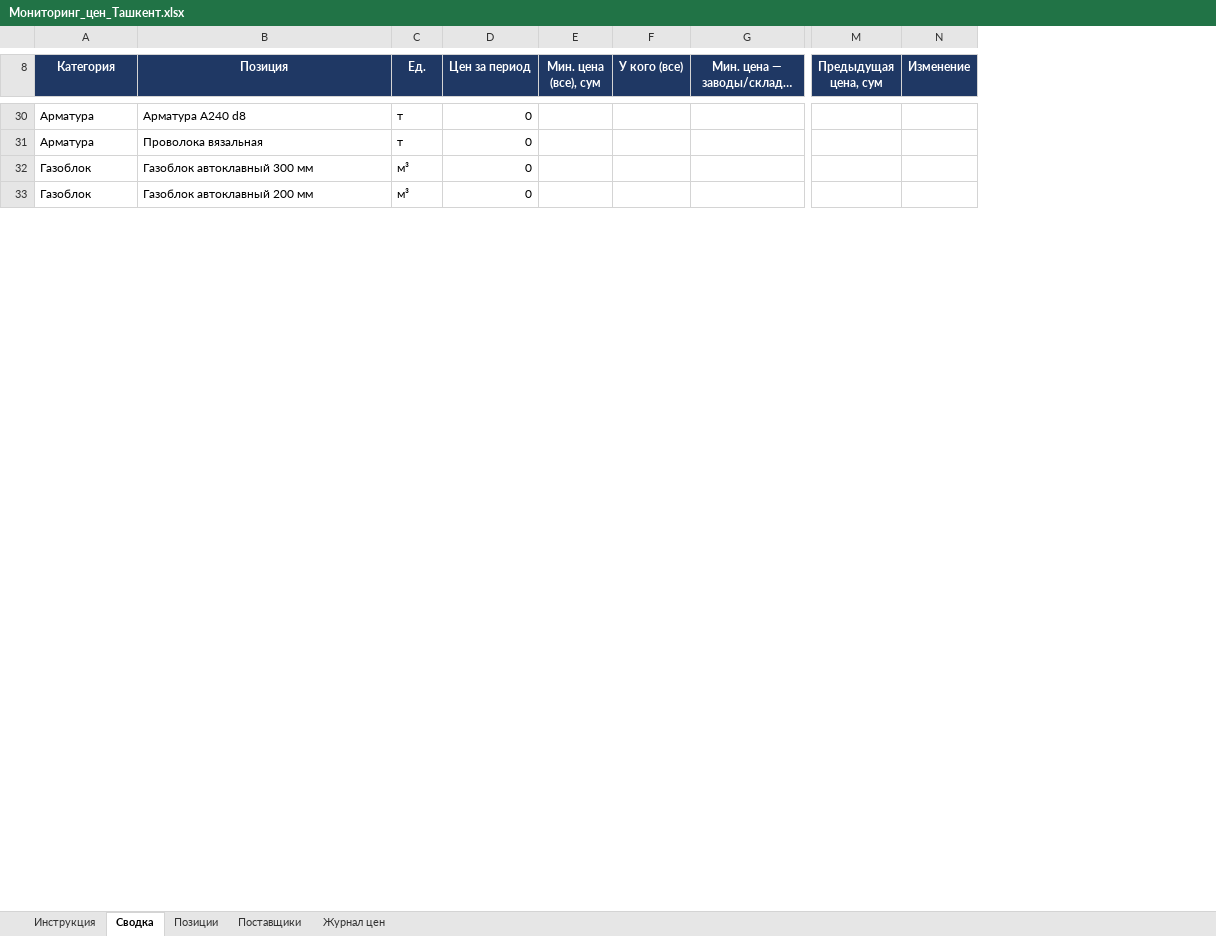
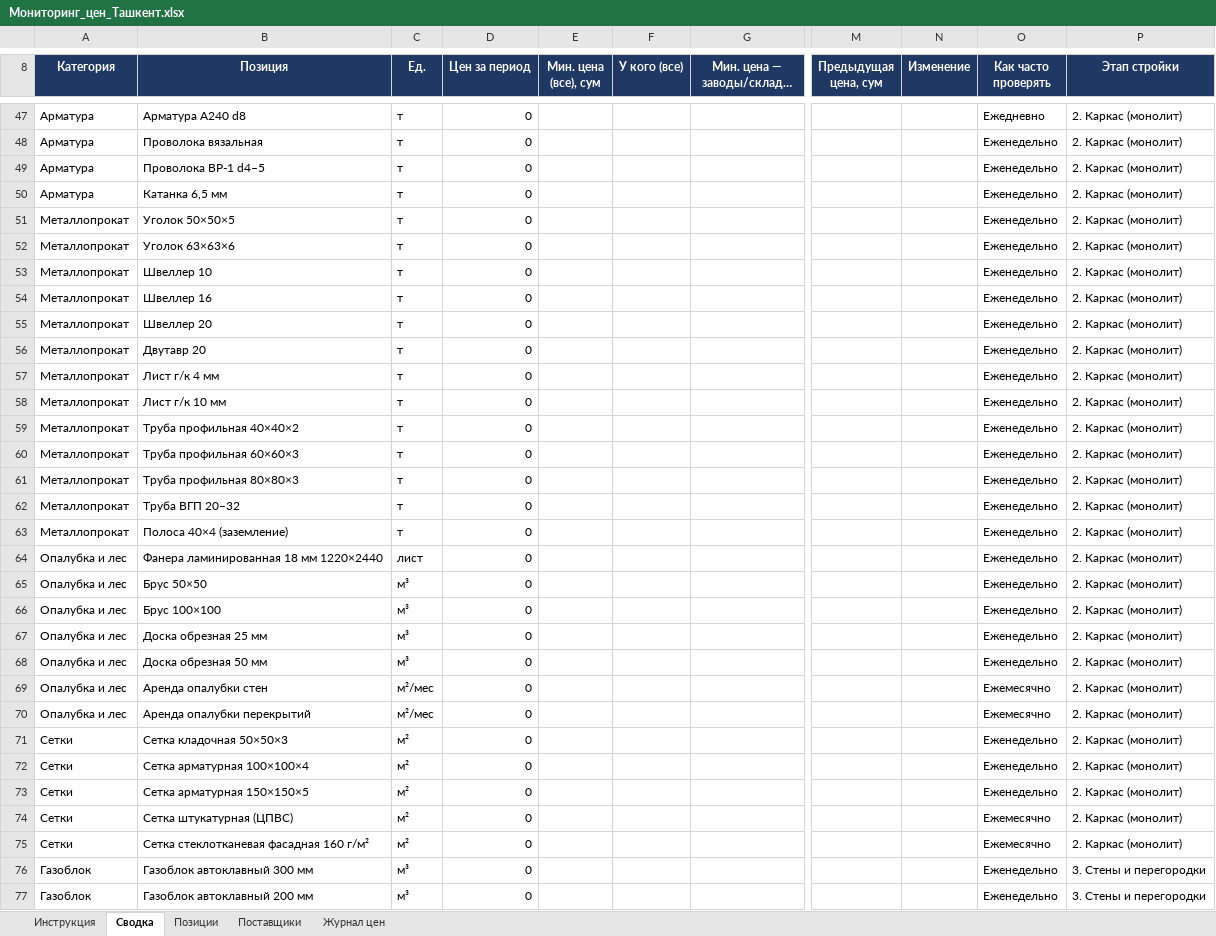
Before and after one commit to Semeev/test_seccondbrain, an Excel workbook: procurement/Мониторинг_цен_Ташкент.xlsx, sheet Сводка, drawn as a sheet; only a part is shown, gaps mark what is left out; long unchanged cells end in …; values as stored, in another font and other column widths than the file's, no borders; conditional formats not drawn; rows hold the shown columns only; the diff covers the shown part only; the diff names each change by its address in the sheet, - before the commit and + after, or states it on an @@ line.

```diff
--- a/procurement/Мониторинг_цен_Ташкент.xlsx (sheet Сводка)
+++ b/procurement/Мониторинг_цен_Ташкент.xlsx (sheet Сводка)
+column O (Как часто проверять), rows 47-48: Ежедневно | Еженедельно; rows 76-77: Еженедельно | Еженедельно
+column P (Этап стройки), rows 47-48: 2. Каркас (монолит) | 2. Каркас (монолит); rows 76-77: 3. Стены и перегородки | 3. Стены и перегородки
+row 49: Арматура | Проволока ВР-1 d4–5 | т | 0 |  |  |  |  |  | Еженедельно | 2. Каркас (монолит)
+row 50: Арматура | Катанка 6,5 мм | т | 0 |  |  |  |  |  | Еженедельно | 2. Каркас (монолит)
+row 51: Металлопрокат | Уголок 50×50×5 | т | 0 |  |  |  |  |  | Еженедельно | 2. Каркас (монолит)
+row 52: Металлопрокат | Уголок 63×63×6 | т | 0 |  |  |  |  |  | Еженедельно | 2. Каркас (монолит)
+row 53: Металлопрокат | Швеллер 10 | т | 0 |  |  |  |  |  | Еженедельно | 2. Каркас (монолит)
+row 54: Металлопрокат | Швеллер 16 | т | 0 |  |  |  |  |  | Еженедельно | 2. Каркас (монолит)
+row 55: Металлопрокат | Швеллер 20 | т | 0 |  |  |  |  |  | Еженедельно | 2. Каркас (монолит)
+row 56: Металлопрокат | Двутавр 20 | т | 0 |  |  |  |  |  | Еженедельно | 2. Каркас (монолит)
+row 57: Металлопрокат | Лист г/к 4 мм | т | 0 |  |  |  |  |  | Еженедельно | 2. Каркас (монолит)
+row 58: Металлопрокат | Лист г/к 10 мм | т | 0 |  |  |  |  |  | Еженедельно | 2. Каркас (монолит)
+row 59: Металлопрокат | Труба профильная 40×40×2 | т | 0 |  |  |  |  |  | Еженедельно | 2. Каркас (монолит)
+row 60: Металлопрокат | Труба профильная 60×60×3 | т | 0 |  |  |  |  |  | Еженедельно | 2. Каркас (монолит)
+row 61: Металлопрокат | Труба профильная 80×80×3 | т | 0 |  |  |  |  |  | Еженедельно | 2. Каркас (монолит)
+row 62: Металлопрокат | Труба ВГП 20–32 | т | 0 |  |  |  |  |  | Еженедельно | 2. Каркас (монолит)
+row 63: Металлопрокат | Полоса 40×4 (заземление) | т | 0 |  |  |  |  |  | Еженедельно | 2. Каркас (монолит)
+row 64: Опалубка и лес | Фанера ламинированная 18 мм 1220×2440 | лист | 0 |  |  |  |  |  | Еженедельно | 2. Каркас (монолит)
+row 65: Опалубка и лес | Брус 50×50 | м³ | 0 |  |  |  |  |  | Еженедельно | 2. Каркас (монолит)
+row 66: Опалубка и лес | Брус 100×100 | м³ | 0 |  |  |  |  |  | Еженедельно | 2. Каркас (монолит)
+row 67: Опалубка и лес | Доска обрезная 25 мм | м³ | 0 |  |  |  |  |  | Еженедельно | 2. Каркас (монолит)
+row 68: Опалубка и лес | Доска обрезная 50 мм | м³ | 0 |  |  |  |  |  | Еженедельно | 2. Каркас (монолит)
+row 69: Опалубка и лес | Аренда опалубки стен | м²/мес | 0 |  |  |  |  |  | Ежемесячно | 2. Каркас (монолит)
+row 70: Опалубка и лес | Аренда опалубки перекрытий | м²/мес | 0 |  |  |  |  |  | Ежемесячно | 2. Каркас (монолит)
+row 71: Сетки | Сетка кладочная 50×50×3 | м² | 0 |  |  |  |  |  | Еженедельно | 2. Каркас (монолит)
+row 72: Сетки | Сетка арматурная 100×100×4 | м² | 0 |  |  |  |  |  | Еженедельно | 2. Каркас (монолит)
+row 73: Сетки | Сетка арматурная 150×150×5 | м² | 0 |  |  |  |  |  | Еженедельно | 2. Каркас (монолит)
+row 74: Сетки | Сетка штукатурная (ЦПВС) | м² | 0 |  |  |  |  |  | Ежемесячно | 2. Каркас (монолит)
+row 75: Сетки | Сетка стеклотканевая фасадная 160 г/м² | м² | 0 |  |  |  |  |  | Ежемесячно | 2. Каркас (монолит)
```
Also changed, not shown: 102 added rows and 5 edited cells elsewhere in this sheet, sheet Позиции, sheet Журнал цен, sheet Инструкция, formulas that keep their value.
